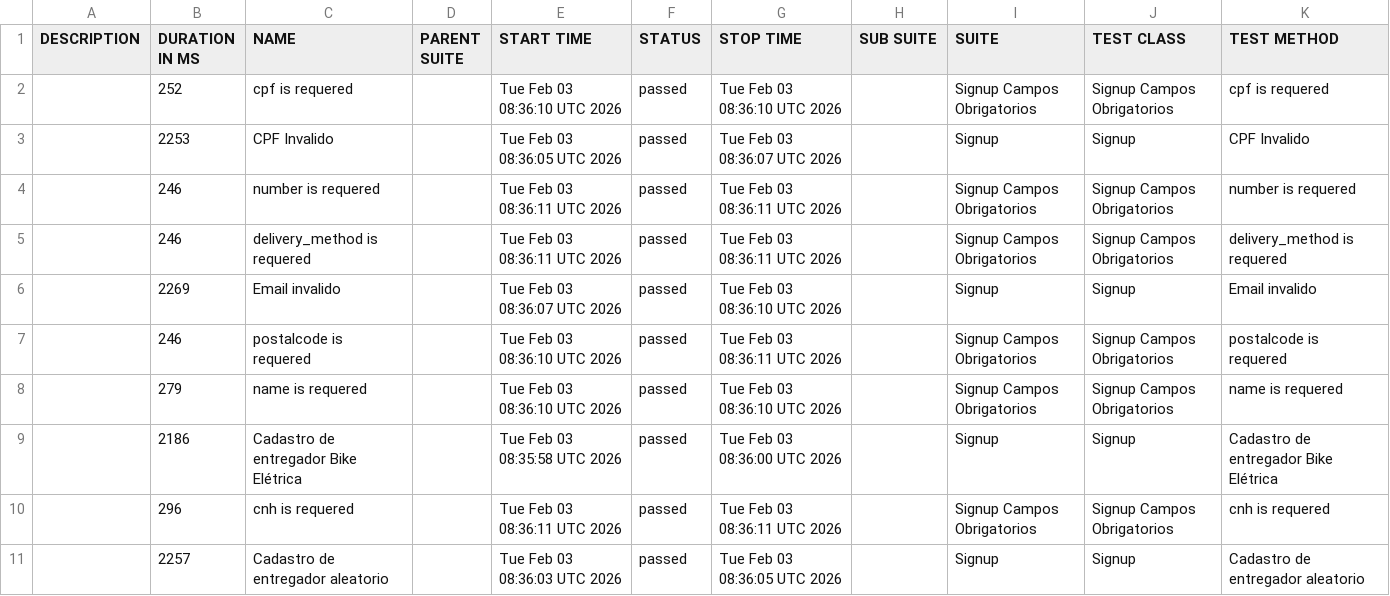
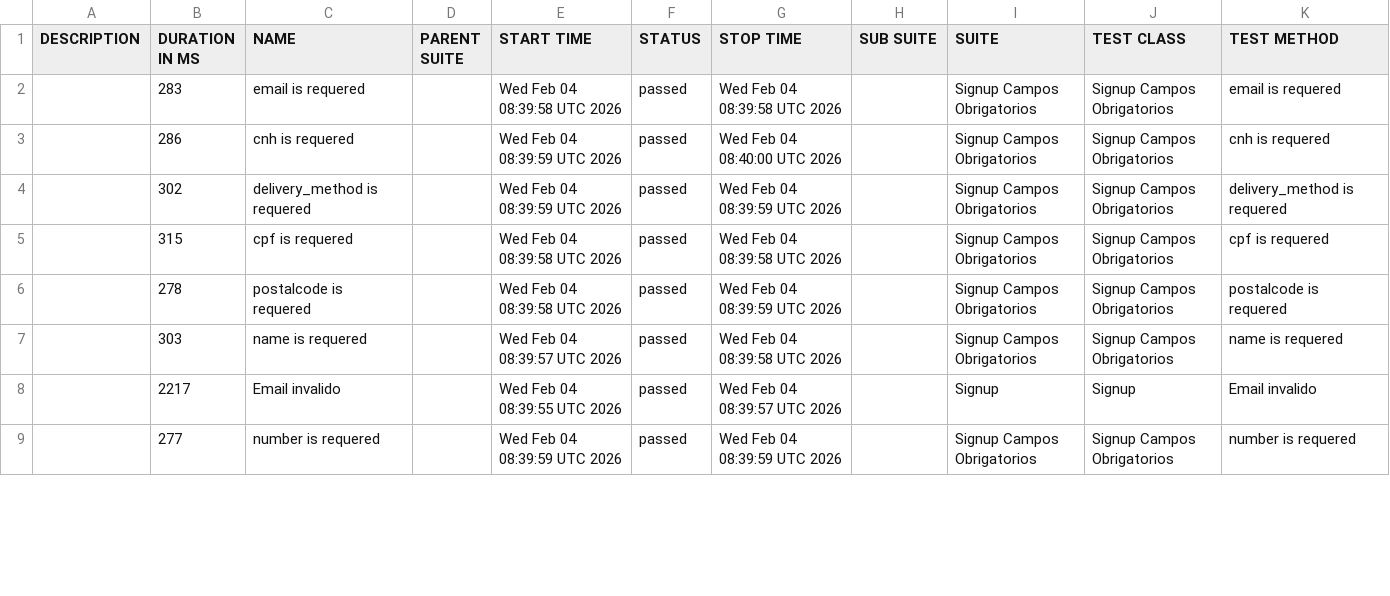
Before and after one commit to diegobbarbosa09/buger-eats-cypress, a CSV file: data/suites.csv, drawn as a sheet; only a part is shown; the diff covers the shown part only.

```diff
--- a/data/suites.csv
+++ b/data/suites.csv
@@ -1,11 +1,9 @@
 "DESCRIPTION","DURATION IN MS","NAME","PARENT SUITE","START TIME","STATUS","STOP TIME","SUB SUITE","SUITE","TEST CLASS","TEST METHOD"
-"","252","cpf is requered","","Tue Feb 03 08:36:10 UTC 2026","passed","Tue Feb 03 08:36:10 UTC 2026","","Signup Campos Obrigatorios","Signup Campos Obrigatorios","cpf is requered"
-"","2253","CPF Invalido","","Tue Feb 03 08:36:05 UTC 2026","passed","Tue Feb 03 08:36:07 UTC 2026","","Signup","Signup","CPF Invalido"
-"","246","number is requered","","Tue Feb 03 08:36:11 UTC 2026","passed","Tue Feb 03 08:36:11 UTC 2026","","Signup Campos Obrigatorios","Signup Campos Obrigatorios","number is requered"
-"","246","delivery_method is requered","","Tue Feb 03 08:36:11 UTC 2026","passed","Tue Feb 03 08:36:11 UTC 2026","","Signup Campos Obrigatorios","Signup Campos Obrigatorios","delivery_method is requered"
-"","2269","Email invalido","","Tue Feb 03 08:36:07 UTC 2026","passed","Tue Feb 03 08:36:10 UTC 2026","","Signup","Signup","Email invalido"
-"","246","postalcode is requered","","Tue Feb 03 08:36:10 UTC 2026","passed","Tue Feb 03 08:36:11 UTC 2026","","Signup Campos Obrigatorios","Signup Campos Obrigatorios","postalcode is requered"
-"","279","name is requered","","Tue Feb 03 08:36:10 UTC 2026","passed","Tue Feb 03 08:36:10 UTC 2026","","Signup Campos Obrigatorios","Signup Campos Obrigatorios","name is requered"
-"","2186","Cadastro de entregador Bike Elétrica","","Tue Feb 03 08:35:58 UTC 2026","passed","Tue Feb 03 08:36:00 UTC 2026","","Signup","Signup","Cadastro de entregador Bike Elétrica"
-"","296","cnh is requered","","Tue Feb 03 08:36:11 UTC 2026","passed","Tue Feb 03 08:36:11 UTC 2026","","Signup Campos Obrigatorios","Signup Campos Obrigatorios","cnh is requered"
-"","2257","Cadastro de entregador aleatorio","","Tue Feb 03 08:36:03 UTC 2026","passed","Tue Feb 03 08:36:05 UTC 2026","","Signup","Signup","Cadastro de entregador aleatorio"
+"","283","email is requered","","Wed Feb 04 08:39:58 UTC 2026","passed","Wed Feb 04 08:39:58 UTC 2026","","Signup Campos Obrigatorios","Signup Campos Obrigatorios","email is requered"
+"","286","cnh is requered","","Wed Feb 04 08:39:59 UTC 2026","passed","Wed Feb 04 08:40:00 UTC 2026","","Signup Campos Obrigatorios","Signup Campos Obrigatorios","cnh is requered"
+"","302","delivery_method is requered","","Wed Feb 04 08:39:59 UTC 2026","passed","Wed Feb 04 08:39:59 UTC 2026","","Signup Campos Obrigatorios","Signup Campos Obrigatorios","delivery_method is requered"
+"","315","cpf is requered","","Wed Feb 04 08:39:58 UTC 2026","passed","Wed Feb 04 08:39:58 UTC 2026","","Signup Campos Obrigatorios","Signup Campos Obrigatorios","cpf is requered"
+"","278","postalcode is requered","","Wed Feb 04 08:39:58 UTC 2026","passed","Wed Feb 04 08:39:59 UTC 2026","","Signup Campos Obrigatorios","Signup Campos Obrigatorios","postalcode is requered"
+"","303","name is requered","","Wed Feb 04 08:39:57 UTC 2026","passed","Wed Feb 04 08:39:58 UTC 2026","","Signup Campos Obrigatorios","Signup Campos Obrigatorios","name is requered"
+"","2217","Email invalido","","Wed Feb 04 08:39:55 UTC 2026","passed","Wed Feb 04 08:39:57 UTC 2026","","Signup","Signup","Email invalido"
+"","277","number is requered","","Wed Feb 04 08:39:59 UTC 2026","passed","Wed Feb 04 08:39:59 UTC 2026","","Signup Campos Obrigatorios","Signup Campos Obrigatorios","number is requered"
```
Also changed, not shown: 3 added rows, 1 removed row and 6 edited cells elsewhere in this file, 40 other files.
